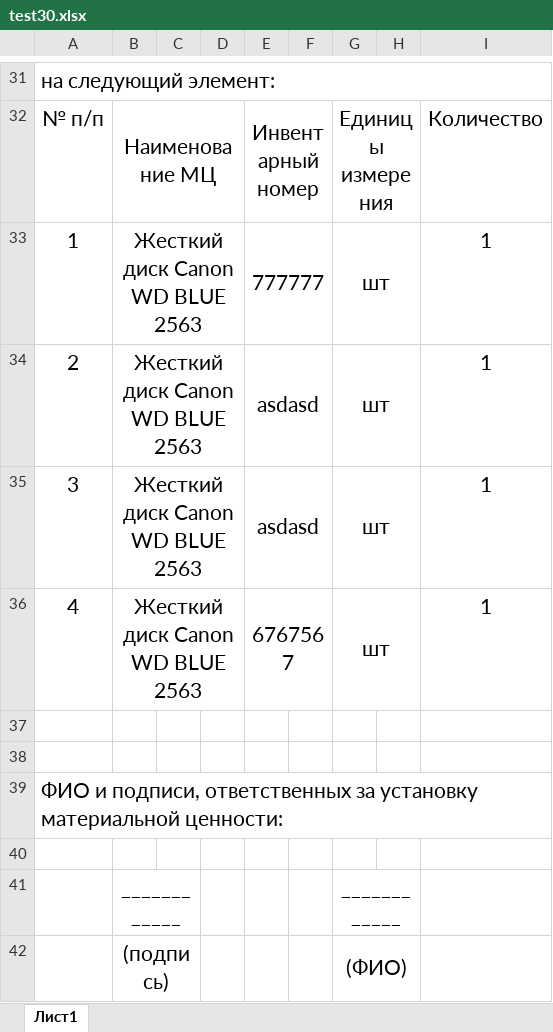
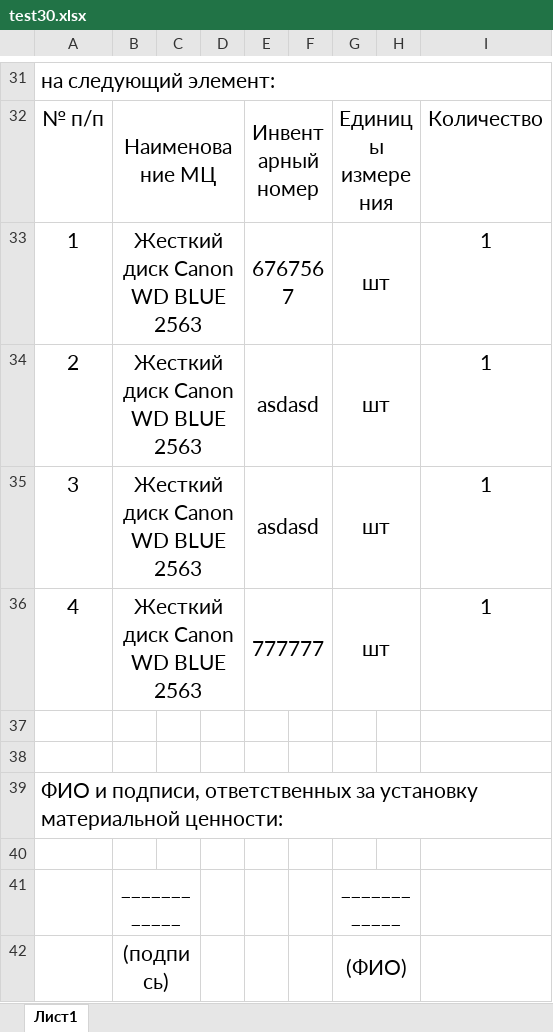
Before and after one commit to LaPesadilla-rus/test_sklad, an Excel workbook: backend/docs/test30.xlsx, sheet Лист1, drawn as a sheet; only a part is shown, gaps mark what is left out; values as stored, in another font and other column widths than the file's, no borders; the diff names each change by its address in the sheet, - before the commit and + after, or states it on an @@ line.

```diff
--- a/backend/docs/test30.xlsx (sheet Лист1)
+++ b/backend/docs/test30.xlsx (sheet Лист1)
-E33: 777777
+E33: 6767567
-E36: 6767567
+E36: 777777
```
Also changed, not shown: backend/docs/test10.xlsx, 1 other file.
